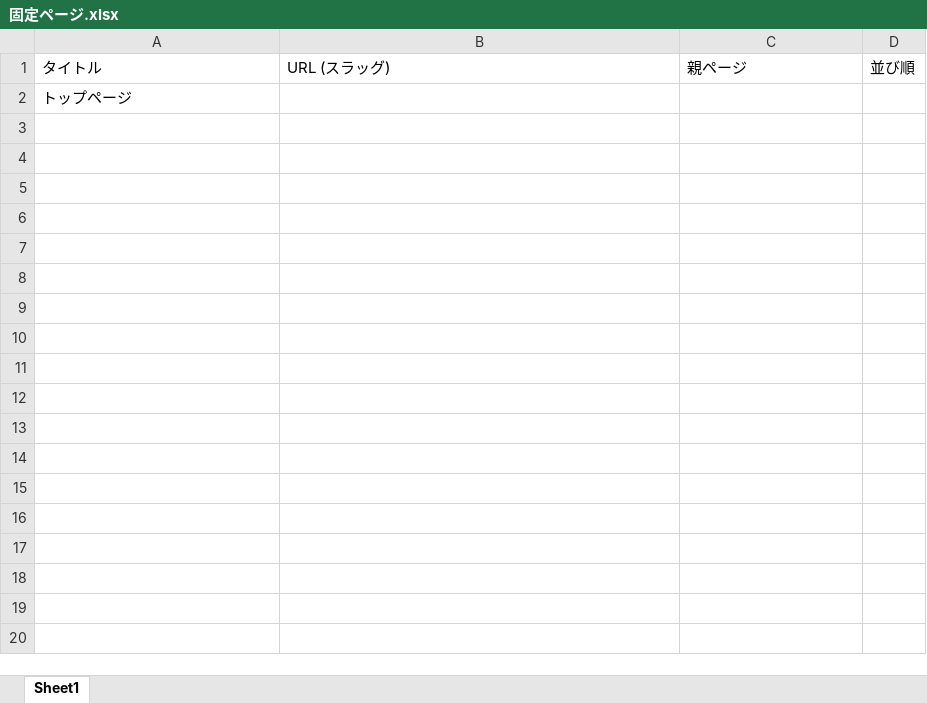
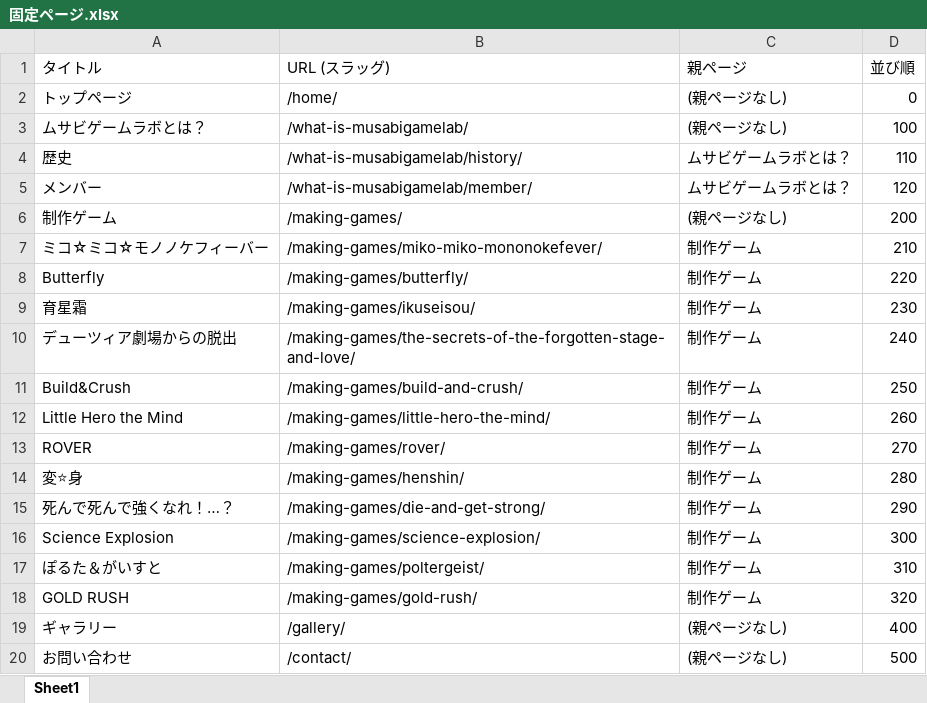
Before and after one commit to Miri-17/MusaLabWebsite, an Excel workbook: 固定ページ.xlsx, sheet Sheet1, drawn as a sheet; values as stored, in another font and other column widths than the file's, no borders; removed rows and columns are numbered as before the commit, all else as after; the diff names each change by its address in the sheet, - before the commit and + after, or states it on an @@ line.

```diff
--- a/固定ページ.xlsx (sheet Sheet1)
+++ b/固定ページ.xlsx (sheet Sheet1)
-row 2: トップページ
+row 2: トップページ | /home/ | (親ページなし) | 0
+row 3: ムサビゲームラボとは？ | /what-is-musabigamelab/ | (親ページなし) | 100
+row 4: 歴史 | /what-is-musabigamelab/history/ | ムサビゲームラボとは？ | 110
+row 5: メンバー | /what-is-musabigamelab/member/ | ムサビゲームラボとは？ | 120
+row 6: 制作ゲーム | /making-games/ | (親ページなし) | 200
+row 7: ミコ☆ミコ☆モノノケフィーバー | /making-games/miko-miko-mononokefever/ | 制作ゲーム | 210
+row 8: Butterfly | /making-games/butterfly/ | 制作ゲーム | 220
+row 9: 育星霜 | /making-games/ikuseisou/ | 制作ゲーム | 230
+row 10: デューツィア劇場からの脱出 | /making-games/the-secrets-of-the-forgotten-stage-and-love/ | 制作ゲーム | 240
+row 11: Build&Crush | /making-games/build-and-crush/ | 制作ゲーム | 250
+row 12: Little Hero the Mind | /making-games/little-hero-the-mind/ | 制作ゲーム | 260
+row 13: ROVER | /making-games/rover/ | 制作ゲーム | 270
+row 14: 変⭐身 | /making-games/henshin/ | 制作ゲーム | 280
+row 15: 死んで死んで強くなれ！…？ | /making-games/die-and-get-strong/ | 制作ゲーム | 290
+row 16: Science Explosion | /making-games/science-explosion/ | 制作ゲーム | 300
+row 17: ぽるた＆がいすと | /making-games/poltergeist/ | 制作ゲーム | 310
+row 18: GOLD RUSH | /making-games/gold-rush/ | 制作ゲーム | 320
+row 19: ギャラリー | /gallery/ | (親ページなし) | 400
+row 20: お問い合わせ | /contact/ | (親ページなし) | 500
```
Also changed, not shown: 8 other files.
